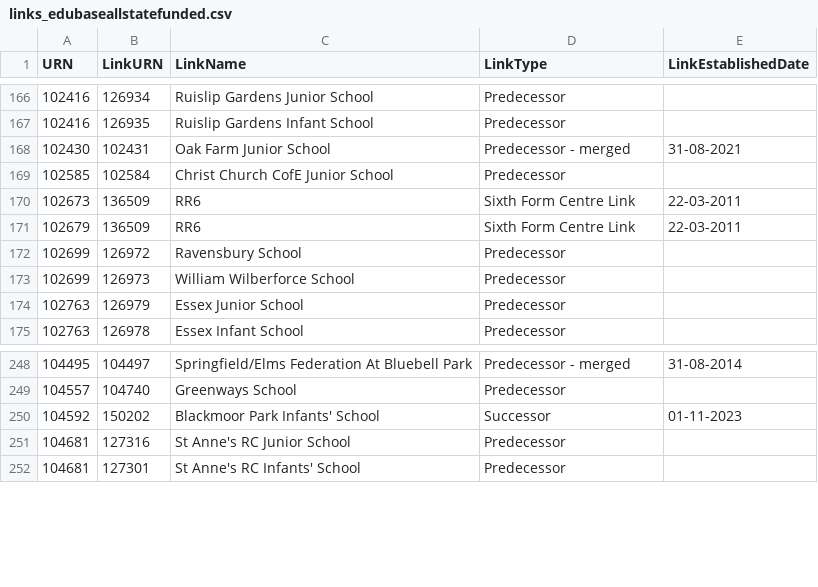
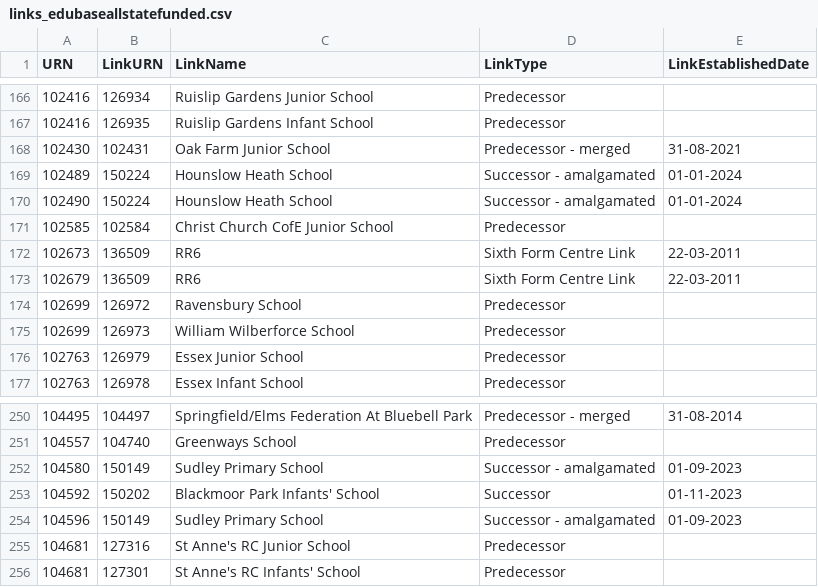
Before and after one commit to aircury/public-uk-education-data, a CSV file: edubase/state-funded/links_edubaseallstatefunded.csv, drawn as a sheet; only a part is shown, gaps mark what is left out; the diff names each change by its address in the sheet, - before the commit and + after, or states it on an @@ line.

Commit message:
[Cron] Updated Edubase

```diff
--- a/edubase/state-funded/links_edubaseallstatefunded.csv
+++ b/edubase/state-funded/links_edubaseallstatefunded.csv
+row 169: 102489 | 150224 | Hounslow Heath School | Successor - amalgamated | 01-01-2024
+row 170: 102490 | 150224 | Hounslow Heath School | Successor - amalgamated | 01-01-2024
+row 252: 104580 | 150149 | Sudley Primary School | Successor - amalgamated | 01-09-2023
+row 254: 104596 | 150149 | Sudley Primary School | Successor - amalgamated | 01-09-2023
```
Also changed, not shown: 5 other files.
